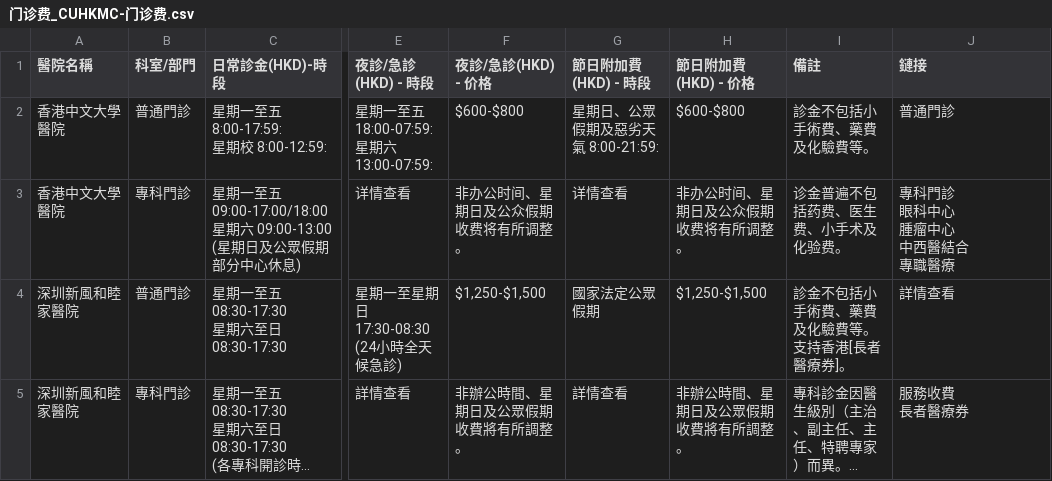
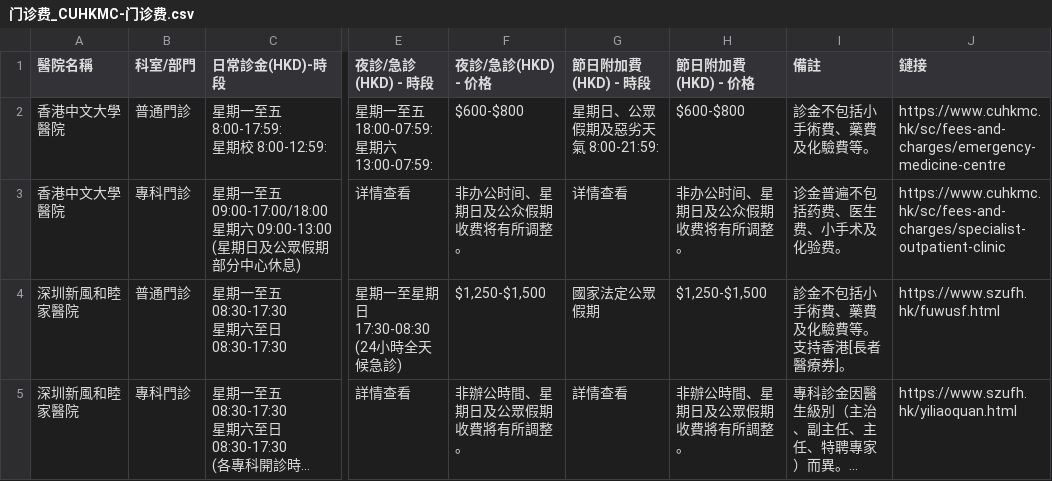
Before and after one commit to Boyiyang93/MedicalPrice, a CSV file: pricedata/门诊费_CUHKMC-门诊费.csv, drawn as a sheet; only a part is shown, gaps mark what is left out; long unchanged cells end in …; ↵ is a line break in a cell; the diff names each change by its address in the sheet, - before the commit and + after, or states it on an @@ line.

```diff
--- a/pricedata/门诊费_CUHKMC-门诊费.csv
+++ b/pricedata/门诊费_CUHKMC-门诊费.csv
-J2 (鏈接): 普通門診
+J2 (鏈接): https://www.cuhkmc.hk/sc/fees-and-charges/emergency-medicine-centre
-J3 (鏈接): 專科門診 ↵ 眼科中心 ↵ 腫瘤中心 ↵ 中西醫結合 ↵ 專職醫療
+J3 (鏈接): https://www.cuhkmc.hk/sc/fees-and-charges/specialist-outpatient-clinic
-J4 (鏈接): 詳情查看
+J4 (鏈接): https://www.szufh.hk/fuwusf.html
-J5 (鏈接): 服務收費 ↵ 長者醫療券
+J5 (鏈接): https://www.szufh.hk/yiliaoquan.html
```
Also changed, not shown: 20 other files.
